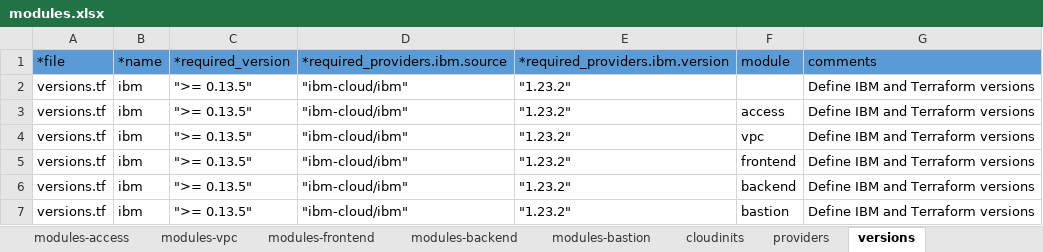
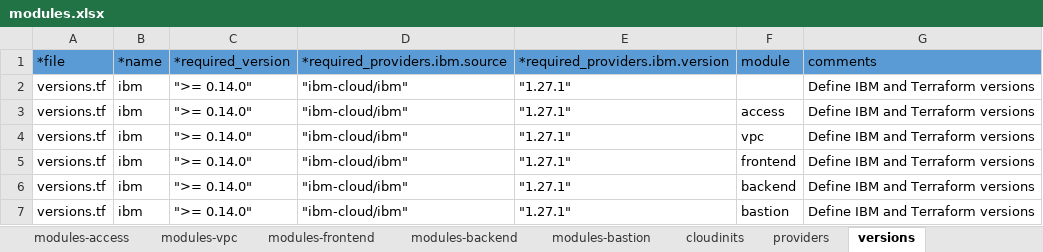
Before and after one commit to jaywarfield/codepattern-multitier-vpc, an Excel workbook: docs/src/webappvpc/modules.xlsx, sheet versions, drawn as a sheet; values as stored, in another font and other column widths than the file's, no borders; table styles not drawn; the diff names each change by its address in the sheet, - before the commit and + after, or states it on an @@ line.

Commit message:
Update versions

```diff
--- a/docs/src/webappvpc/modules.xlsx (sheet versions)
+++ b/docs/src/webappvpc/modules.xlsx (sheet versions)
-C2:C7 (*required_version): ">= 0.13.5"
+C2:C7 (*required_version): ">= 0.14.0"
-E2:E7 (*required_providers.ibm.version): "1.23.2"
+E2:E7 (*required_providers.ibm.version): "1.27.1"
```
Also changed, not shown: 6 other files.
